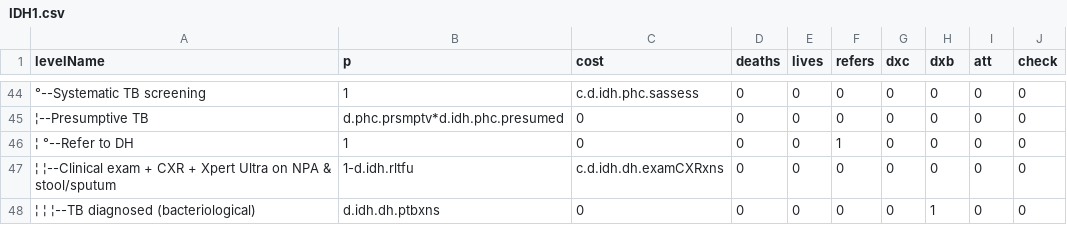
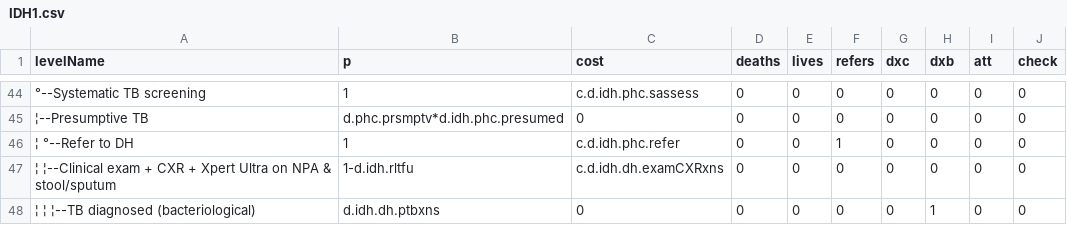
Before and after one commit to petedodd/TBSdecent, a CSV file: indata/CSV/IDH1.csv, drawn as a sheet; only a part is shown, gaps mark what is left out; the diff names each change by its address in the sheet, - before the commit and + after, or states it on an @@ line.

```diff
--- a/indata/CSV/IDH1.csv
+++ b/indata/CSV/IDH1.csv
-C46 (cost): 0
+C46 (cost): c.d.idh.phc.refer
```
Also changed, not shown: indata/CSV/IDH2.csv, indata/CSV/IPD1.csv, 5 other files.
